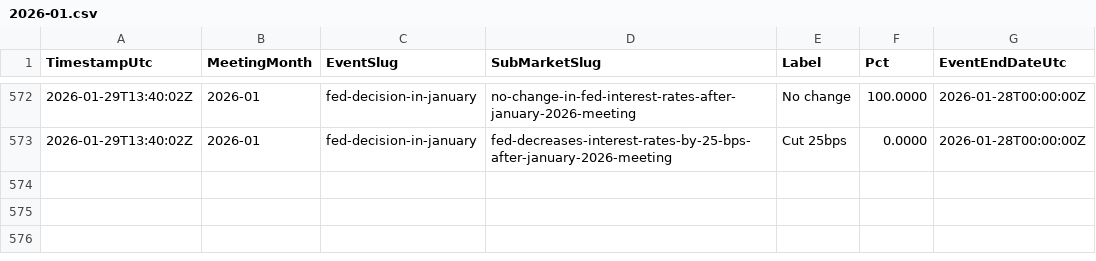
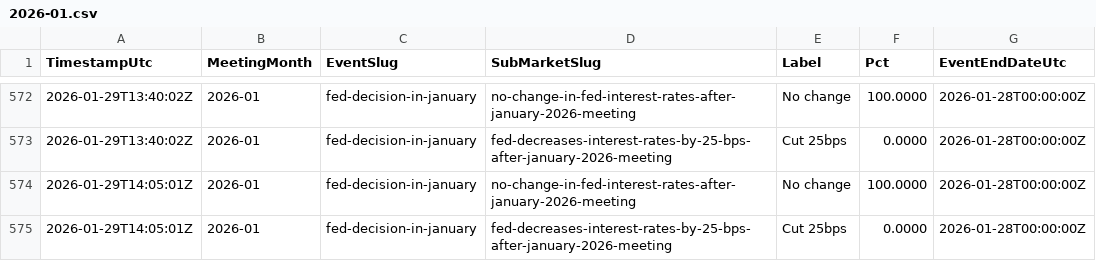
Before and after one commit to QaSH-data/econ-data, a CSV file: data/polymarket/history/2026-01.csv, drawn as a sheet; only a part is shown, gaps mark what is left out.

```diff
--- a/data/polymarket/history/2026-01.csv
+++ b/data/polymarket/history/2026-01.csv
@@ -573 +573,3 @@ TimestampUtc,MeetingMonth,EventSlug,SubMarketSlug,Label,Pct,EventEndDateUtc
 2026-01-29T13:40:02Z,2026-01,fed-decision-in-january,fed-decreases-interest-rates-by-25-bps-after-january-2026-meeting,Cut 25bps,0.0000,2026-01-28T00:00:00Z
+2026-01-29T14:05:01Z,2026-01,fed-decision-in-january,no-change-in-fed-interest-rates-after-january-2026-meeting,No change,100.0000,2026-01-28T00:00:00Z
+2026-01-29T14:05:01Z,2026-01,fed-decision-in-january,fed-decreases-interest-rates-by-25-bps-after-january-2026-meeting,Cut 25bps,0.0000,2026-01-28T00:00:00Z
```
Also changed, not shown: data/news/rss/rss_last_24h.csv, data/polymarket/fed_odds_latest.csv, 5 other files.
